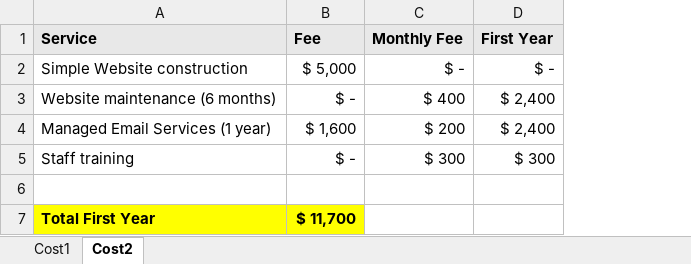
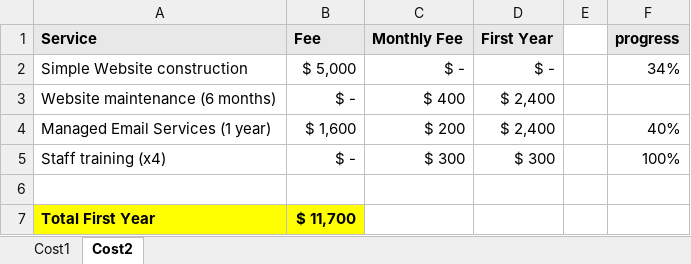
Before and after one commit to Advanced-Diploma-of-IT-Tel-Network-Eng/Assessments, an Excel workbook: TERM4/T4B2-ICTICT608-Interact_with_clients/2-assessments/cost.xlsx, sheet Cost2, drawn as a sheet; values as stored, in another font and other column widths than the file's, no borders; charts and pictures not drawn; the diff names each change by its address in the sheet, - before the commit and + after, or states it on an @@ line.

```diff
--- a/TERM4/T4B2-ICTICT608-Interact_with_clients/2-assessments/cost.xlsx (sheet Cost2)
+++ b/TERM4/T4B2-ICTICT608-Interact_with_clients/2-assessments/cost.xlsx (sheet Cost2)
+column E, empty
+column F (progress), rows 2-5: 34% |  | 40% | 100%
-A5 (Service): Staff training
+A5 (Service): Staff training (x4)
```
Also changed, not shown: sheet Cost1, charts or pictures, 1 other file.
